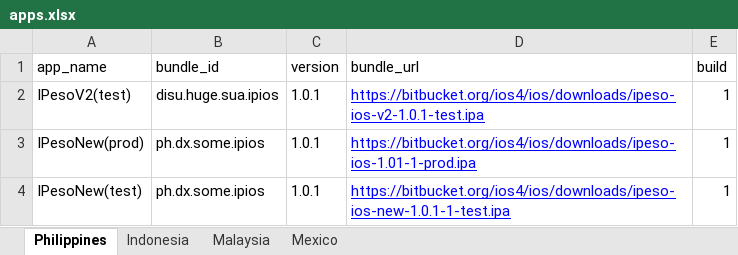
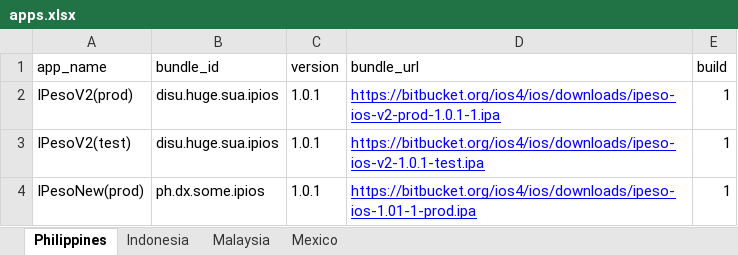
Before and after one commit to cop-dev/ios-apps, an Excel workbook: apps.xlsx, sheet Philippines, drawn as a sheet; only a part is shown; the shorter side is filled out with more unchanged rows; values as stored, in another font and other column widths than the file's, no borders; the diff names each change by its address in the sheet, - before the commit and + after, or states it on an @@ line.

Commit message:
add ipeso prod

```diff
--- a/apps.xlsx (sheet Philippines)
+++ b/apps.xlsx (sheet Philippines)
+row 2: IPesoV2(prod) | disu.huge.sua.ipios | 1.0.1 | https://bitbucket.org/ios4/ios/downloads/ipeso-ios-v2-prod-1.0.1-1.ipa | 1
```
